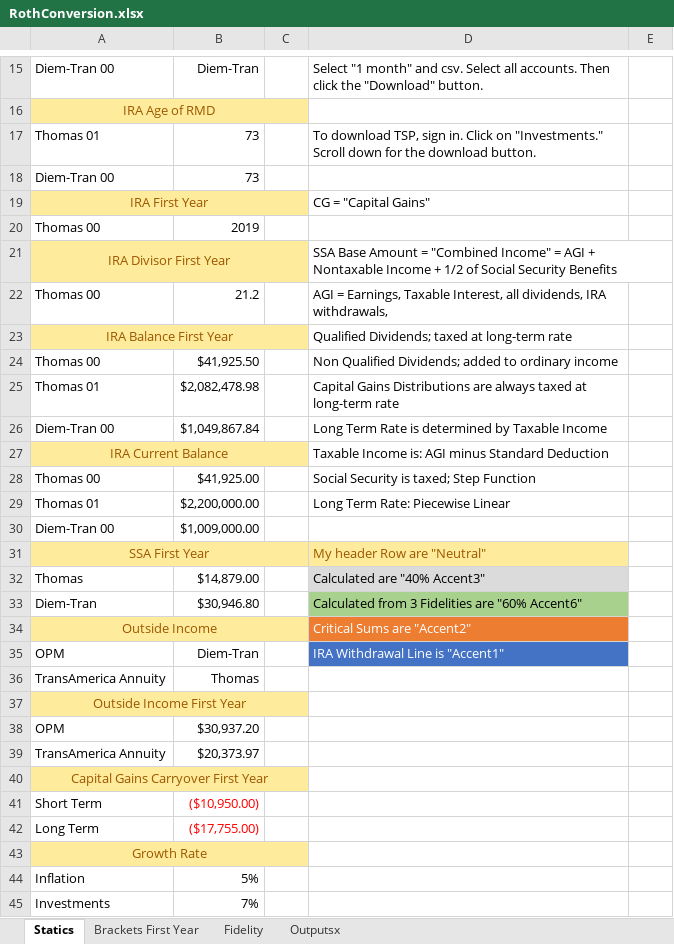
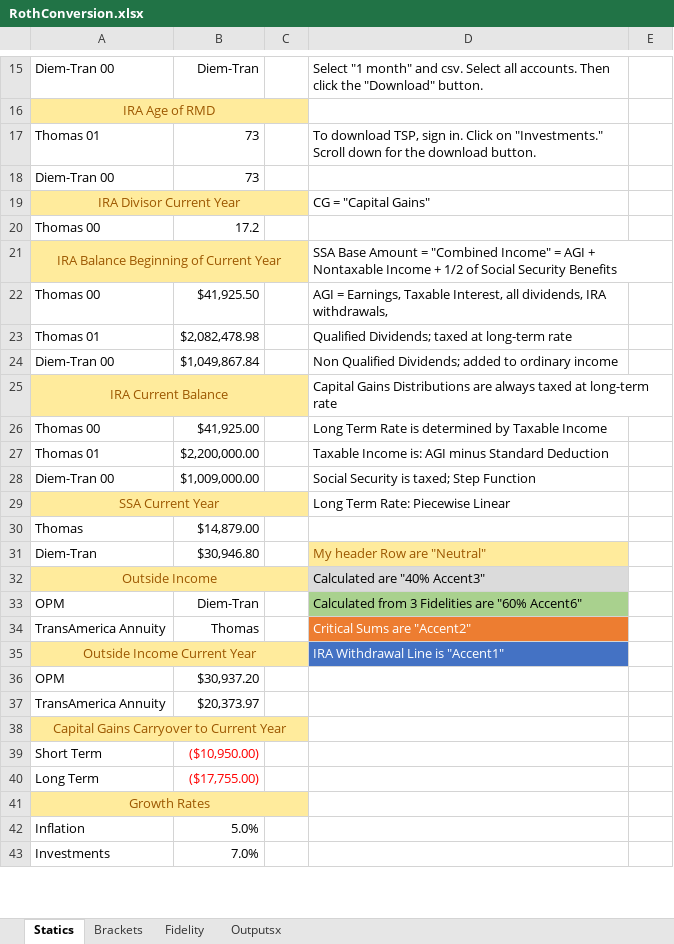
Before and after one commit to tkratzke/MyStudiesRepo, an Excel workbook: myStudies/RothConversion.xlsx, sheet Statics, drawn as a sheet; only a part is shown, gaps mark what is left out; values as stored, in another font and other column widths than the file's, no borders; removed rows and columns are numbered as before the commit, all else as after; the diff covers the shown part only; the diff names each change by its address in the sheet, - before the commit and + after, or states it on an @@ line.

Commit message:
Starting to go year to year.

```diff
--- a/myStudies/RothConversion.xlsx (sheet Statics)
+++ b/myStudies/RothConversion.xlsx (sheet Statics)
-sheet tab: Brackets First Year
+sheet tab: Brackets
-A19: IRA First Year
+A19: IRA Divisor Current Year
-B20: 2019
+B20: 17.2
-A21: IRA Divisor First Year
+A21: IRA Balance Beginning of Current Year
-row 22: Thomas 00 | 21.2 |  | AGI = Earnings, Taxable Interest, all dividends, IRA withdrawals,
-row 23: IRA Balance First Year |  |  | Qualified Dividends; taxed at long-term rate
-D22: Non Qualified Dividends; added to ordinary income
+D22: AGI = Earnings, Taxable Interest, all dividends, IRA withdrawals,
-D23: Capital Gains Distributions are always taxed at…
+D23: Qualified Dividends; taxed at…
-D24: Long Term Rate is determined by Taxable Income
+D24: Non Qualified Dividends; added to ordinary income
-D25: Taxable Income is: AGI minus Standard Deduction
+D25: Capital Gains Distributions are always taxed at long-term rate
-D26: Social Security is taxed; Step Function
+D26: Long Term Rate is determined by Taxable Income
-D27: Long Term Rate: Piecewise Linear
+D27: Taxable Income is: AGI minus Standard Deduction
-D28: (empty)
+D28: Social Security is taxed; Step Function
-row 31: SSA First Year |  |  | My header Row are "Neutral"
+row 29: SSA Current Year |  |  | Long Term Rate: Piecewise Linear
-D30: Calculated are "40% Accent3"
+D30: (empty)
-D30 fill: #DBDBDB
+D30 fill: none
-D31: Calculated from 3 Fidelities are "60% Accent6"
+D31: My header Row are "Neutral"
@@ D31 fill: #A9D18E → #FFEB9C, text colour: black → #9C5700 @@
-D32: Critical Sums are "Accent2"
+D32: Calculated are "40% Accent3"
-D32 fill: #ED7D31
+D32 fill: #DBDBDB
-D32:D33 text colour: #FFFFFF
+D32:D33 text colour: black
-D33: IRA Withdrawal Line is "Accent1"
+D33: Calculated from 3 Fidelities are "60% Accent6"
-D33 fill: #4472C4
+D33 fill: #A9D18E
-D34: (empty)
+D34: Critical Sums are "Accent2"
-D34 fill: none
+D34 fill: #ED7D31
-row 37: Outside Income First Year
+row 35: Outside Income Current Year |  |  | IRA Withdrawal Line is "Accent1"
-A38: Capital Gains Carryover First Year
+A38: Capital Gains Carryover to Current Year
-A41: Growth Rate
+A41: Growth Rates
-B42: 5%
+B42: 5.0%
-B43: 7%
+B43: 7.0%
```
Also changed, not shown: 3 removed rows and 6 edited cells elsewhere in this sheet, sheet Fidelity, sheet Brackets, formulas that keep their value, 8 other files.
